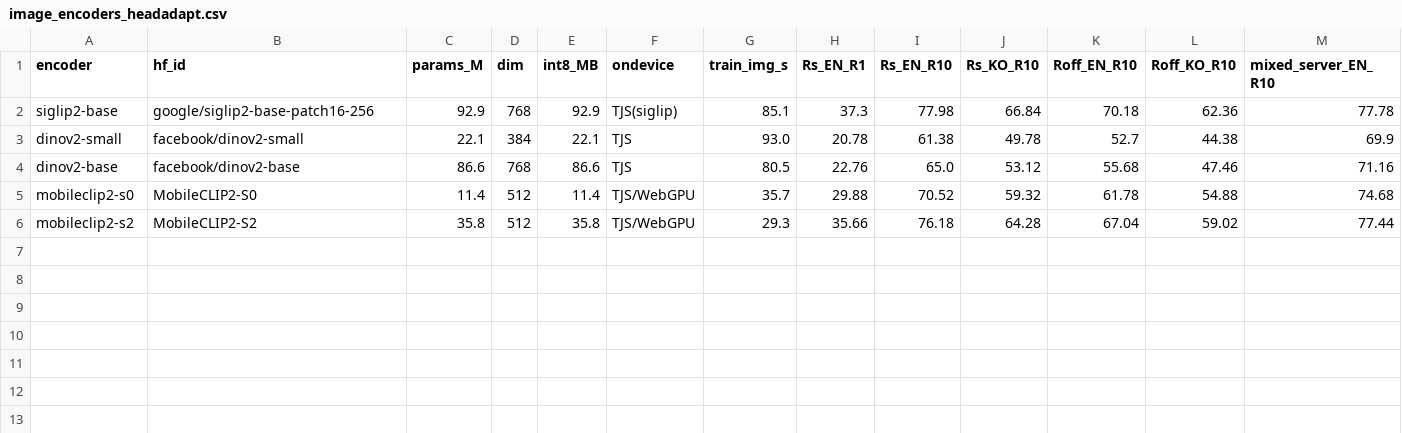
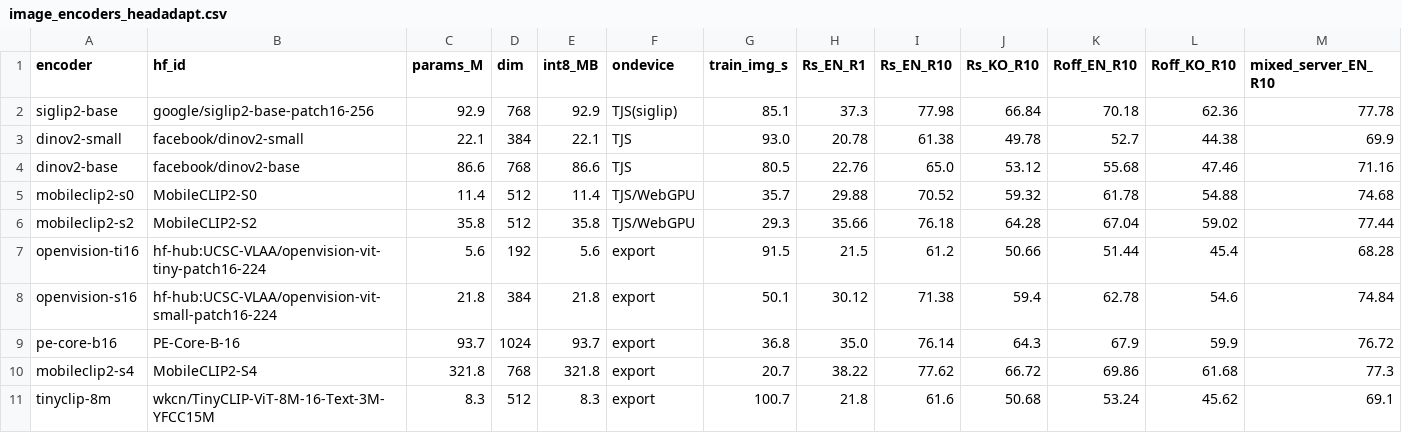
Before and after one commit to hyunlord/vlm_quantization, a CSV file: paper/image_encoders_headadapt.csv, drawn as a sheet; only a part is shown; rows hold the shown columns only; the diff names each change by its address in the sheet, - before the commit and + after, or states it on an @@ line.

```diff
--- a/paper/image_encoders_headadapt.csv
+++ b/paper/image_encoders_headadapt.csv
+row 7: openvision-ti16 | hf-hub:UCSC-VLAA/openvision-vit-tiny-patch16-224 | 5.6 | 192 | 5.6 | export | 91.5 | 21.5 | 61.2 | 50.66 | 51.44 | 45.4 | 68.28
+row 8: openvision-s16 | hf-hub:UCSC-VLAA/openvision-vit-small-patch16-224 | 21.8 | 384 | 21.8 | export | 50.1 | 30.12 | 71.38 | 59.4 | 62.78 | 54.6 | 74.84
+row 9: pe-core-b16 | PE-Core-B-16 | 93.7 | 1024 | 93.7 | export | 36.8 | 35.0 | 76.14 | 64.3 | 67.9 | 59.9 | 76.72
+row 10: mobileclip2-s4 | MobileCLIP2-S4 | 321.8 | 768 | 321.8 | export | 20.7 | 38.22 | 77.62 | 66.72 | 69.86 | 61.68 | 77.3
+row 11: tinyclip-8m | wkcn/TinyCLIP-ViT-8M-16-Text-3M-YFCC15M | 8.3 | 512 | 8.3 | export | 100.7 | 21.8 | 61.6 | 50.68 | 53.24 | 45.62 | 69.1
```
Also changed, not shown: 2 other files.
